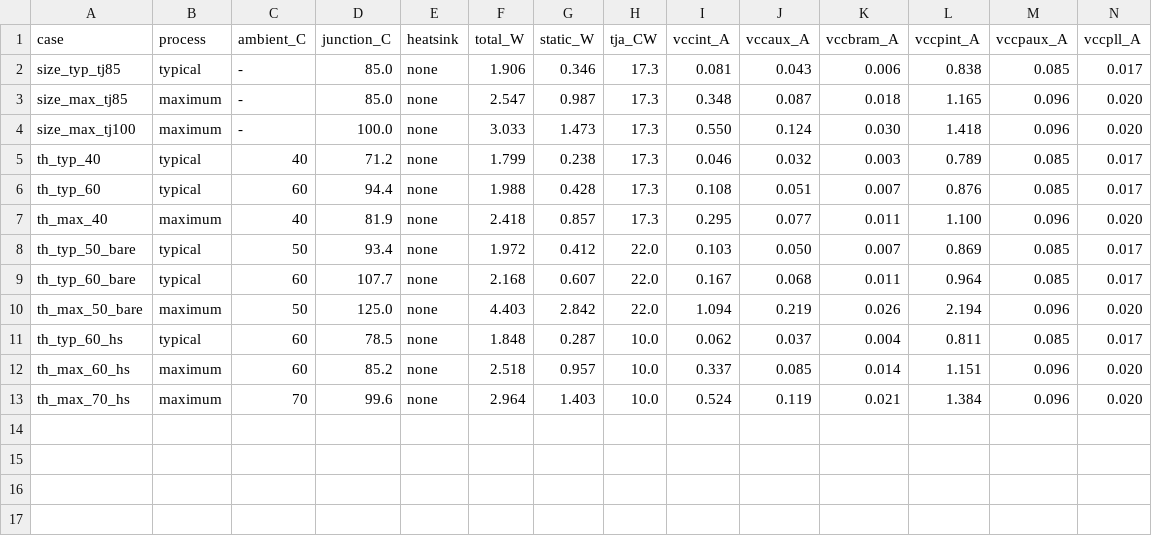
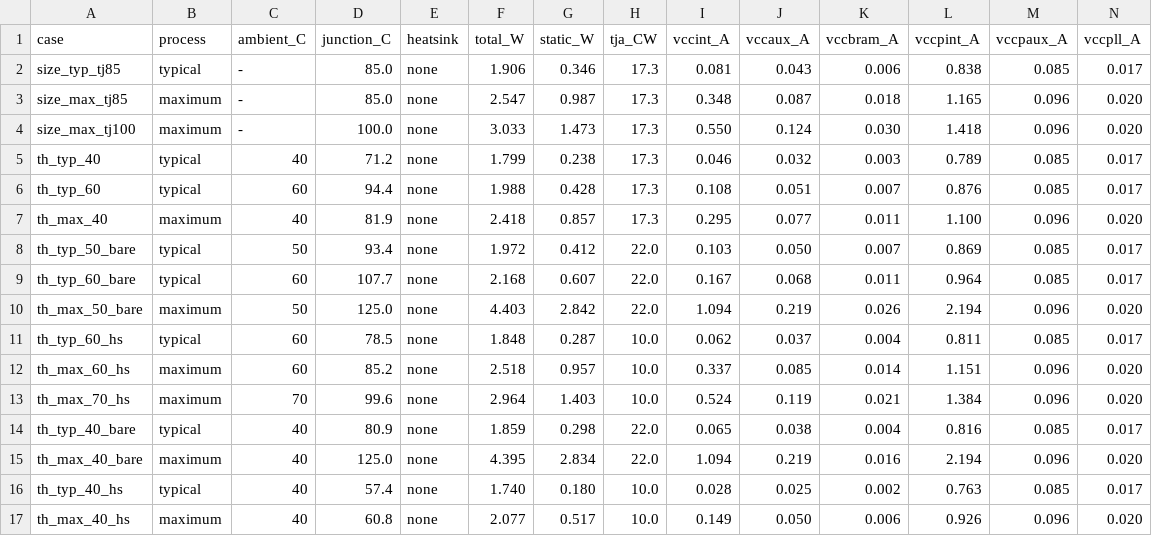
Before and after one commit to johonkanen/ac_psu_zynq_kicad, a CSV file: vivado/pinplan/power_summary.csv, drawn as a sheet; only a part is shown; rows hold the shown columns only; the diff names each change by its address in the sheet, - before the commit and + after, or states it on an @@ line.

```diff
--- a/vivado/pinplan/power_summary.csv
+++ b/vivado/pinplan/power_summary.csv
+row 14: th_typ_40_bare | typical | 40 | 80.9 | none | 1.859 | 0.298 | 22.0 | 0.065 | 0.038 | 0.004 | 0.816 | 0.085 | 0.017
+row 15: th_max_40_bare | maximum | 40 | 125.0 | none | 4.395 | 2.834 | 22.0 | 1.094 | 0.219 | 0.016 | 2.194 | 0.096 | 0.020
+row 16: th_typ_40_hs | typical | 40 | 57.4 | none | 1.740 | 0.180 | 10.0 | 0.028 | 0.025 | 0.002 | 0.763 | 0.085 | 0.017
+row 17: th_max_40_hs | maximum | 40 | 60.8 | none | 2.077 | 0.517 | 10.0 | 0.149 | 0.050 | 0.006 | 0.926 | 0.096 | 0.020
```
Also changed, not shown: 3 other files.
